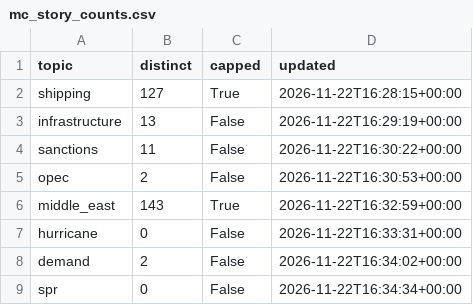
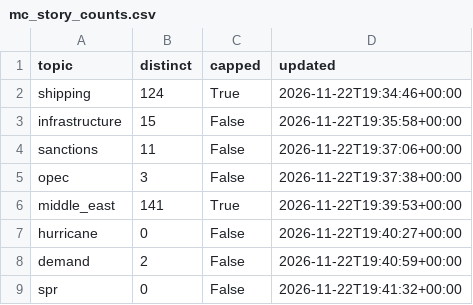
Before and after one commit to lukehamiltn/oil-tracker, a CSV file: news_data/mc_story_counts.csv, drawn as a sheet.

```diff
--- a/news_data/mc_story_counts.csv
+++ b/news_data/mc_story_counts.csv
@@ -1,9 +1,9 @@
 topic,distinct,capped,updated
-shipping,127,True,2026-11-22T16:28:15+00:00
-infrastructure,13,False,2026-11-22T16:29:19+00:00
-sanctions,11,False,2026-11-22T16:30:22+00:00
-opec,2,False,2026-11-22T16:30:53+00:00
-middle_east,143,True,2026-11-22T16:32:59+00:00
-hurricane,0,False,2026-11-22T16:33:31+00:00
-demand,2,False,2026-11-22T16:34:02+00:00
-spr,0,False,2026-11-22T16:34:34+00:00
+shipping,124,True,2026-11-22T19:34:46+00:00
+infrastructure,15,False,2026-11-22T19:35:58+00:00
+sanctions,11,False,2026-11-22T19:37:06+00:00
+opec,3,False,2026-11-22T19:37:38+00:00
+middle_east,141,True,2026-11-22T19:39:53+00:00
+hurricane,0,False,2026-11-22T19:40:27+00:00
+demand,2,False,2026-11-22T19:40:59+00:00
+spr,0,False,2026-11-22T19:41:32+00:00
```
Also changed, not shown: news_data/feeds/2026-11.csv, news_data/mc_stories.csv.
